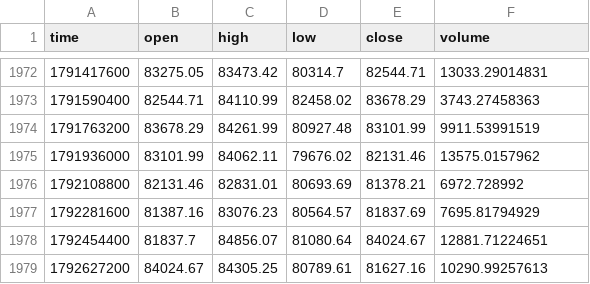
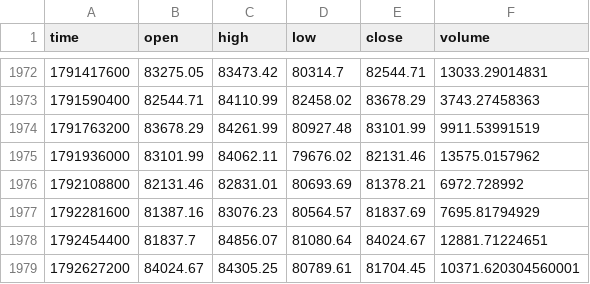
Before and after one commit to jaredbausch-ai/ctzb-data, a CSV file: data/BTC_2D.csv, drawn as a sheet; only a part is shown, gaps mark what is left out.

```diff
--- a/data/BTC_2D.csv
+++ b/data/BTC_2D.csv
@@ -1978,2 +1978,2 @@ time,open,high,low,close,volume
 1792454400,81837.7,84856.07,81080.64,84024.67,12881.71224651
-1792627200,84024.67,84305.25,80789.61,81627.16,10290.99257613
+1792627200,84024.67,84305.25,80789.61,81704.45,10371.620304560001
```
Also changed, not shown: data/BTC_12H.csv, data/BTC_1D.csv, 14 other files.
